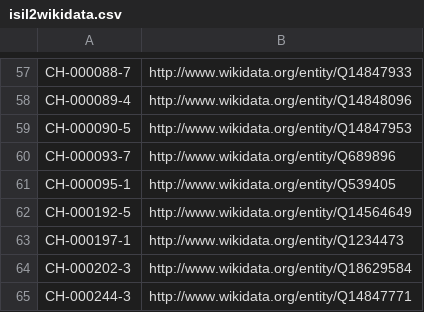
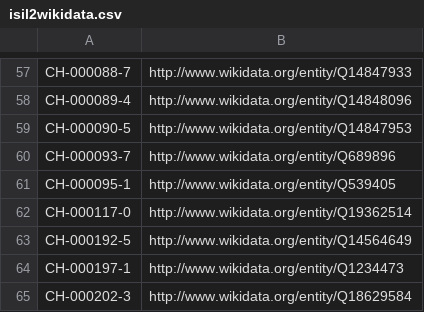
Before and after one commit to hbz/lookup-tables, a CSV file: data/isil2wikidata.csv, drawn as a sheet; only a part is shown, gaps mark what is left out; the shorter side is filled out with more unchanged rows.

Commit message:
Update isil2wikidata

```diff
--- a/data/isil2wikidata.csv
+++ b/data/isil2wikidata.csv
@@ -61,2 +61,3 @@ CH-000093-7	http://www.wikidata.org/entity/Q689896
 CH-000095-1	http://www.wikidata.org/entity/Q539405
+CH-000117-0	http://www.wikidata.org/entity/Q19362514
 CH-000192-5	http://www.wikidata.org/entity/Q14564649
```
